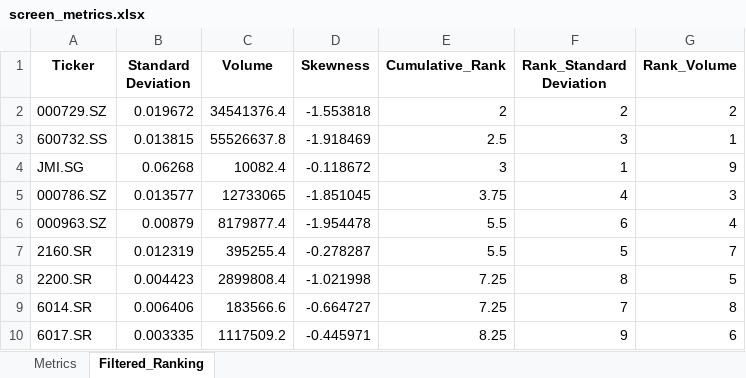
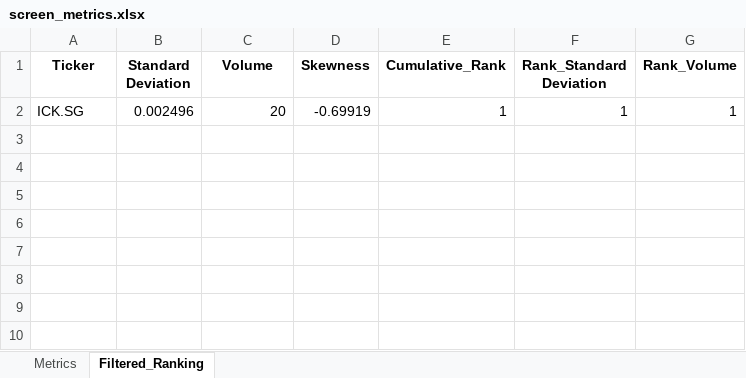
Before and after one commit to akash06032002/stock-screener-py, an Excel workbook: outputs/screen_metrics.xlsx, sheet Filtered_Ranking, drawn as a sheet; values as stored, in another font and other column widths than the file's, no borders; removed rows and columns are numbered as before the commit, all else as after; the diff names each change by its address in the sheet, - before the commit and + after, or states it on an @@ line.

```diff
--- a/outputs/screen_metrics.xlsx (sheet Filtered_Ranking)
+++ b/outputs/screen_metrics.xlsx (sheet Filtered_Ranking)
-row 2: 000729.SZ | 0.019672 | 34541376.4 | -1.553818 | 2 | 2 | 2
-row 3: 600732.SS | 0.013815 | 55526637.8 | -1.918469 | 2.5 | 3 | 1
-row 4: JMI.SG | 0.06268 | 10082.4 | -0.118672 | 3 | 1 | 9
-row 5: 000786.SZ | 0.013577 | 12733065 | -1.851045 | 3.75 | 4 | 3
-row 6: 000963.SZ | 0.00879 | 8179877.4 | -1.954478 | 5.5 | 6 | 4
-row 7: 2160.SR | 0.012319 | 395255.4 | -0.278287 | 5.5 | 5 | 7
-row 8: 2200.SR | 0.004423 | 2899808.4 | -1.021998 | 7.25 | 8 | 5
-row 9: 6014.SR | 0.006406 | 183566.6 | -0.664727 | 7.25 | 7 | 8
-row 10: 6017.SR | 0.003335 | 1117509.2 | -0.445971 | 8.25 | 9 | 6
+row 2: ICK.SG | 0.002496 | 20 | -0.69919 | 1 | 1 | 1
```
Also changed, not shown: 4 other files.
